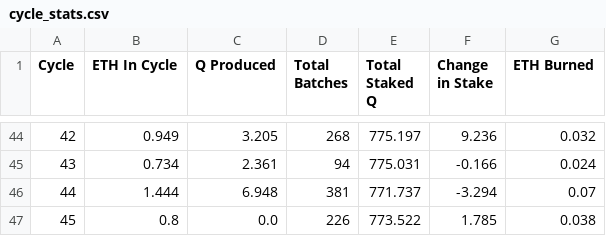
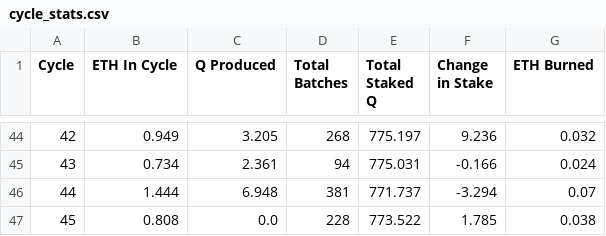
Before and after one commit to TreeCityWes/QTool, a CSV file: cycle_stats.csv, drawn as a sheet; only a part is shown, gaps mark what is left out.

Commit message:
Data updated on Thu Jul 11 19:09:01 UTC 2024

```diff
--- a/cycle_stats.csv
+++ b/cycle_stats.csv
@@ -46,2 +46,2 @@ Cycle,ETH In Cycle,Q Produced,Total Batches,Total Staked Q,Change in Stake,ETH B
 44,1.444,6.948,381,771.737,-3.294,0.07
-45,0.8,0.0,226,773.522,1.785,0.038
+45,0.808,0.0,228,773.522,1.785,0.038
```
Also changed, not shown: 2 other files.
